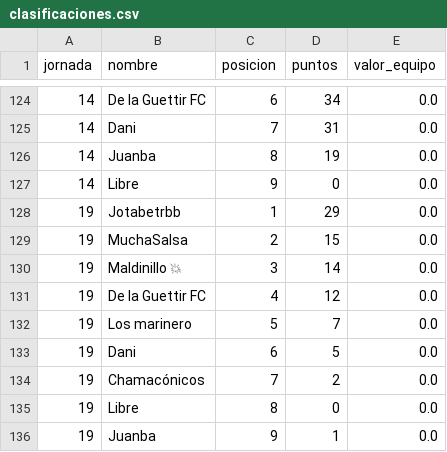
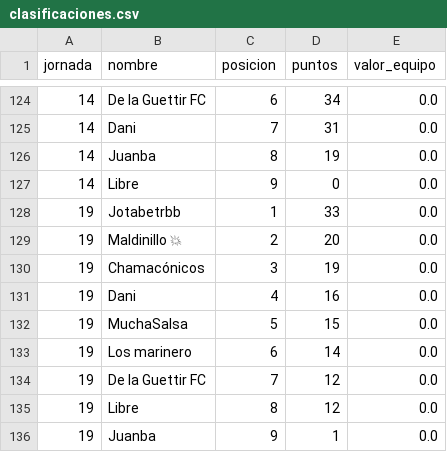
Before and after one commit to javica98/MisterFantasy_analytics, a CSV file: data/processed/clasificaciones.csv, drawn as a sheet; only a part is shown, gaps mark what is left out.

```diff
--- a/data/processed/clasificaciones.csv
+++ b/data/processed/clasificaciones.csv
@@ -127,10 +127,10 @@ jornada,nombre,posicion,puntos,valor_equipo
 14,Libre,9,0,0.0
-19,Jotabetrbb,1,29,0.0
-19,MuchaSalsa,2,15,0.0
-19,Maldinillo 💥,3,14,0.0
-19,De la Guettir FC,4,12,0.0
-19,Los marinero,5,7,0.0
-19,Dani,6,5,0.0
-19,Chamacónicos,7,2,0.0
-19,Libre,8,0,0.0
+19,Jotabetrbb,1,33,0.0
+19,Maldinillo 💥,2,20,0.0
+19,Chamacónicos,3,19,0.0
+19,Dani,4,16,0.0
+19,MuchaSalsa,5,15,0.0
+19,Los marinero,6,14,0.0
+19,De la Guettir FC,7,12,0.0
+19,Libre,8,12,0.0
 19,Juanba,9,1,0.0
```
Also changed, not shown: data/processed/ganancias.csv, data/processed/jornadas.csv.
